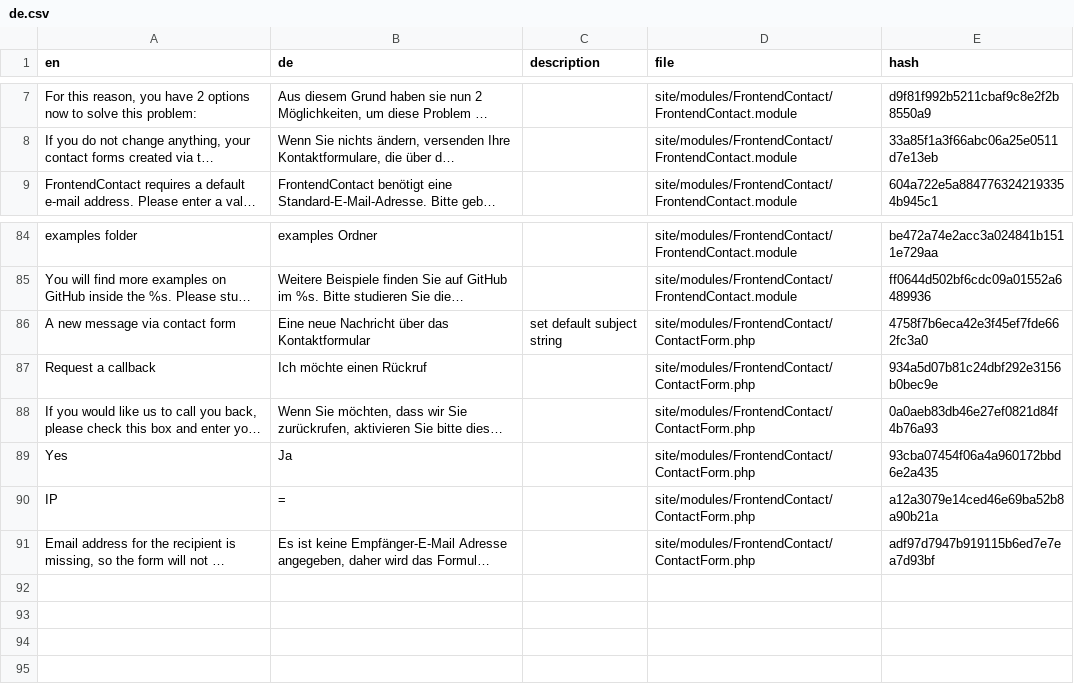
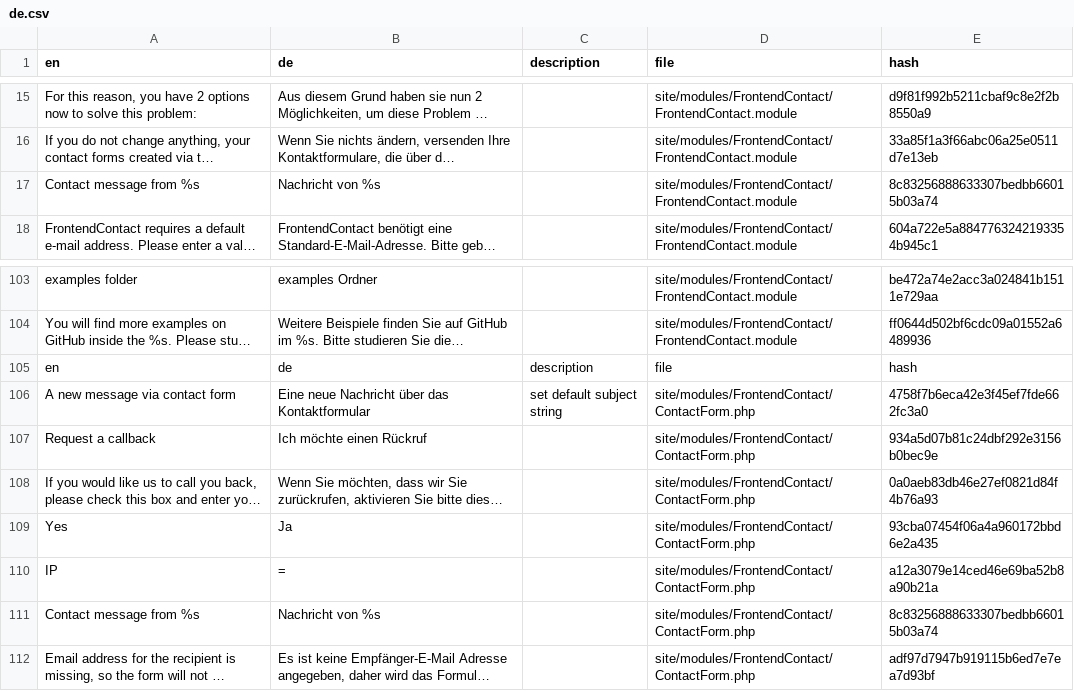
Before and after one commit to juergenweb/FrontendContact, a CSV file: languages/de.csv, drawn as a sheet; only a part is shown, gaps mark what is left out; long unchanged cells end in …; the diff covers the shown part only; the diff names each change by its address in the sheet, - before the commit and + after, or states it on an @@ line.

Commit message:
Update de.csv

```diff
--- a/languages/de.csv
+++ b/languages/de.csv
+row 17: Contact message from %s | Nachricht von %s |  | site/modules/FrontendContact/FrontendContact.module | 8c83256888633307bedbb66015b03a74
+row 105: en | de | description | file | hash
+row 111: Contact message from %s | Nachricht von %s |  | site/modules/FrontendContact/ContactForm.php | 8c83256888633307bedbb66015b03a74
```
Also changed, not shown: 18 added rows elsewhere in this file.
